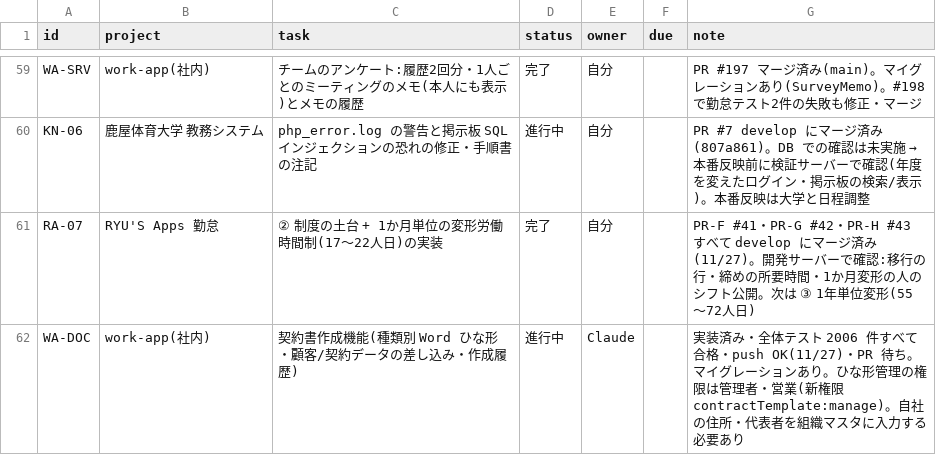
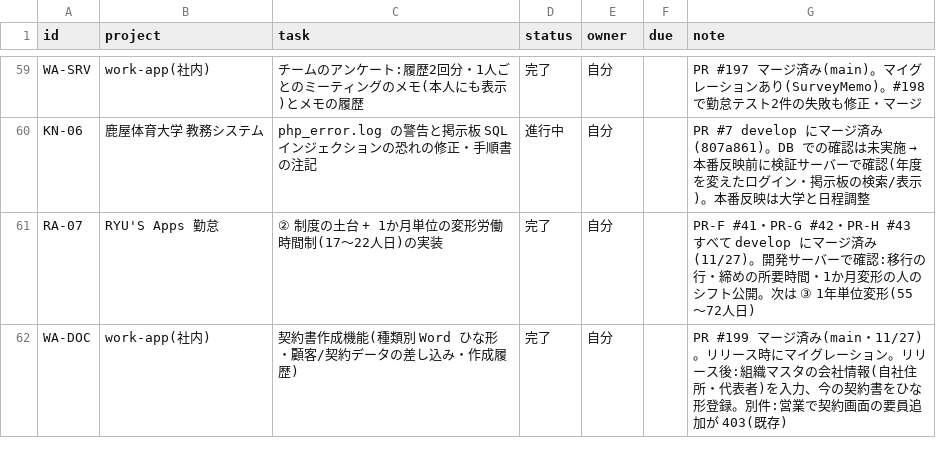
Before and after one commit to t-shiroma/mypro, a CSV file: board/tasks.csv, drawn as a sheet; only a part is shown, gaps mark what is left out.

```diff
--- a/board/tasks.csv
+++ b/board/tasks.csv
@@ -61,2 +61,2 @@ KN-06,鹿屋体育大学 教務システム,php_error.log の警告と掲示板
 RA-07,RYU'S Apps 勤怠,② 制度の土台 + 1か月単位の変形労働時間制(17〜22人日)の実装,完了,自分,,PR-F #41・PR-G #42・PR-H #43 すべて develop にマージ済み(11/27)。開発サーバーで確認:移行の行・締めの所要時間・1か月変形の人のシフト公開。次は ③ 1年単位変形(55〜72人日)
-WA-DOC,work-app(社内),契約書作成機能(種類別 Word ひな形・顧客/契約データの差し込み・作成履歴),進行中,Claude,,実装済み・全体テスト 2006 件すべて合格・push OK(11/27)・PR 待ち。マイグレーションあり。ひな形管理の権限は管理者・営業(新権限 contractTemplate:manage)。自社の住所・代表者を組織マスタに入力する必要あり
+WA-DOC,work-app(社内),契約書作成機能(種類別 Word ひな形・顧客/契約データの差し込み・作成履歴),完了,自分,,PR #199 マージ済み(main・11/27)。リリース時にマイグレーション。リリース後:組織マスタの会社情報(自社住所・代表者)を入力、今の契約書をひな形登録。別件:営業で契約画面の要員追加が 403(既存)
```
Also changed, not shown: 2 other files.
